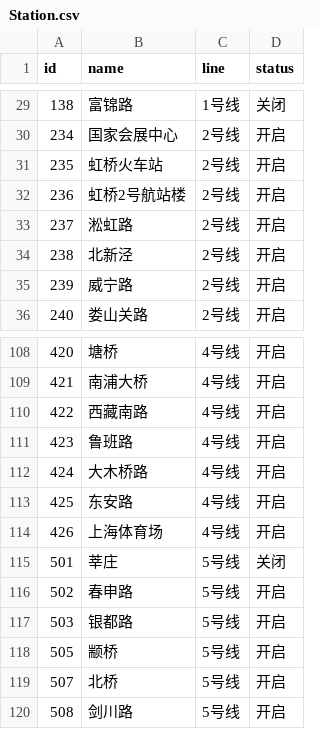
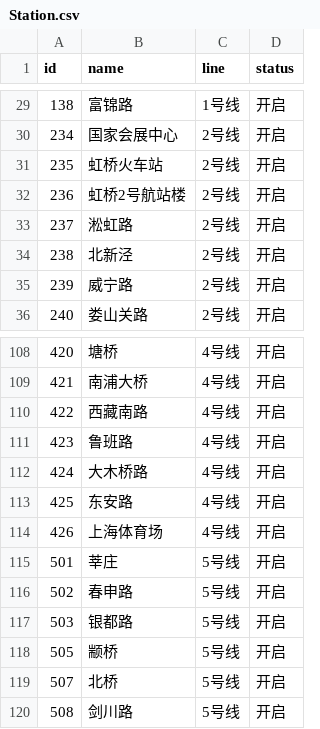
Before and after one commit to xunlinxi/DHU-Subway-Pathfinding-System, a CSV file: data/Station.csv, drawn as a sheet; only a part is shown, gaps mark what is left out; the diff covers the shown part only.

```diff
--- a/data/Station.csv
+++ b/data/Station.csv
@@ -29,2 +29,2 @@
-138,富锦路,1号线,关闭
+138,富锦路,1号线,开启
 234,国家会展中心,2号线,开启
@@ -114,3 +114,3 @@
 426,上海体育场,4号线,开启
-501,莘庄,5号线,关闭
+501,莘庄,5号线,开启
 502,春申路,5号线,开启
```
Also changed, not shown: 27 edited cells elsewhere in this file, 6 other files.
